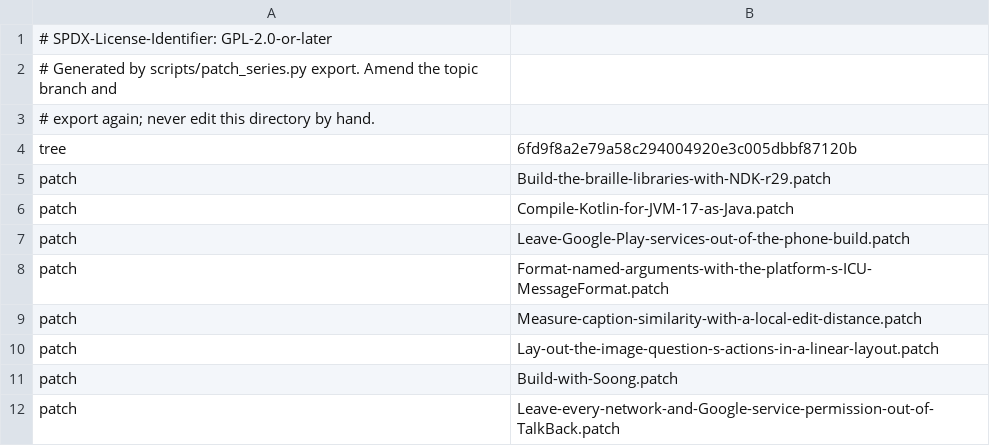
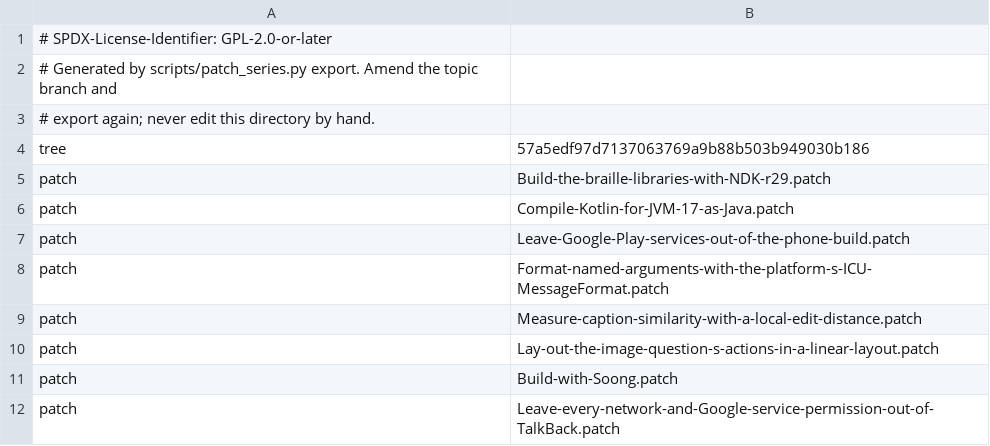
Before and after one commit to 22f/kernarium, a TSV file: dependencies/patches/talkback/series.tsv, drawn as a sheet.

```diff
--- a/dependencies/patches/talkback/series.tsv
+++ b/dependencies/patches/talkback/series.tsv
@@ -3,3 +3,3 @@
 # export again; never edit this directory by hand.
-tree	6fd9f8a2e79a58c294004920e3c005dbbf87120b
+tree	57a5edf97d7137063769a9b88b503b949030b186
 patch	Build-the-braille-libraries-with-NDK-r29.patch
```
Also changed, not shown: 4 other files.
